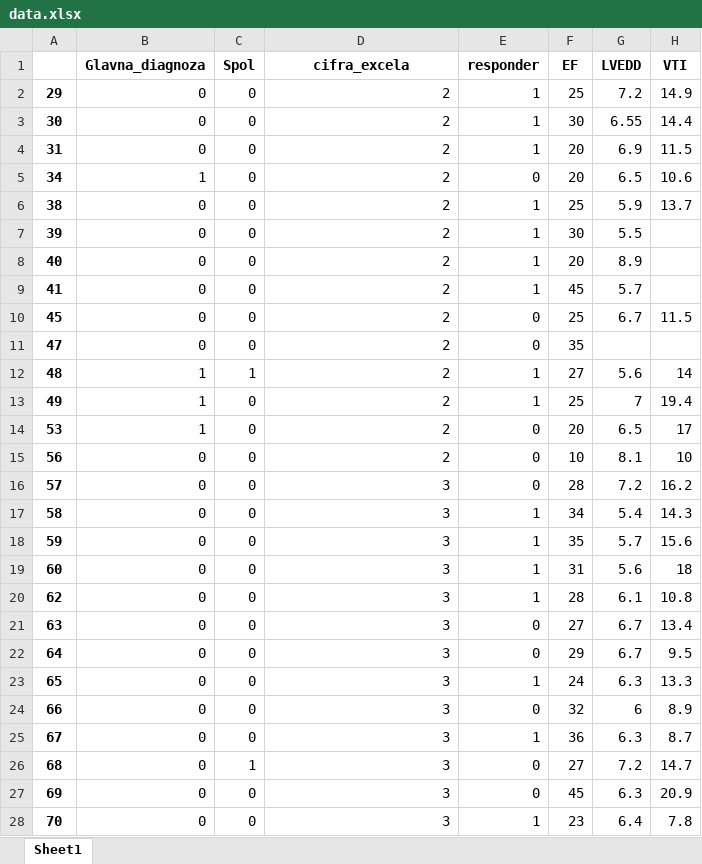
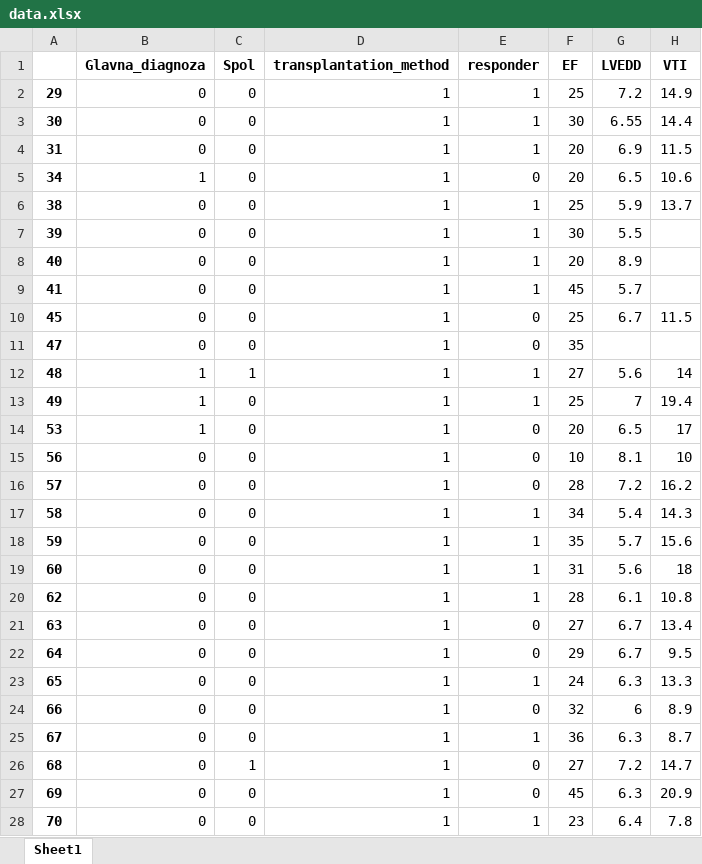
Before and after one commit to borbregant/institut, an Excel workbook: data.xlsx, sheet Sheet1, drawn as a sheet; only a part is shown; values as stored, in another font and other column widths than the file's, no borders; the diff covers the shown part only; the diff names each change by its address in the sheet, - before the commit and + after, or states it on an @@ line.

```diff
--- a/data.xlsx (sheet Sheet1)
+++ b/data.xlsx (sheet Sheet1)
-D1: cifra_excela
+D1: transplantation_method
-D2:D15 (transplantation_method): 2
+D2:D15 (transplantation_method): 1
-D16:D28 (transplantation_method): 3
+D16:D28 (transplantation_method): 1
```
Also changed, not shown: 169 edited cells elsewhere in this sheet, 8 other files.
